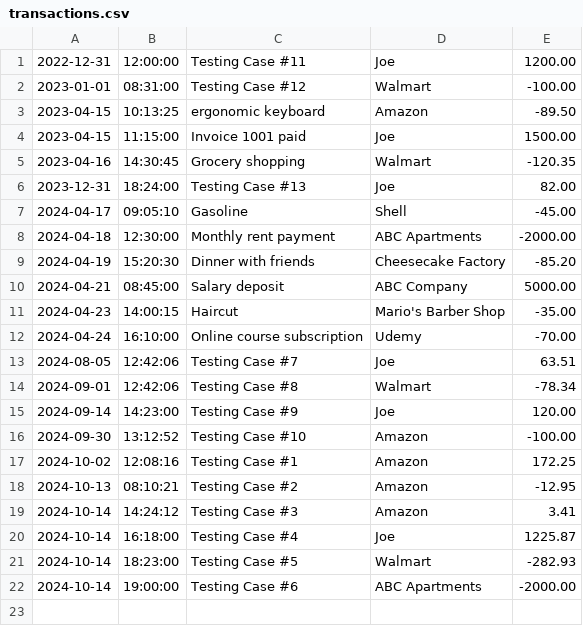
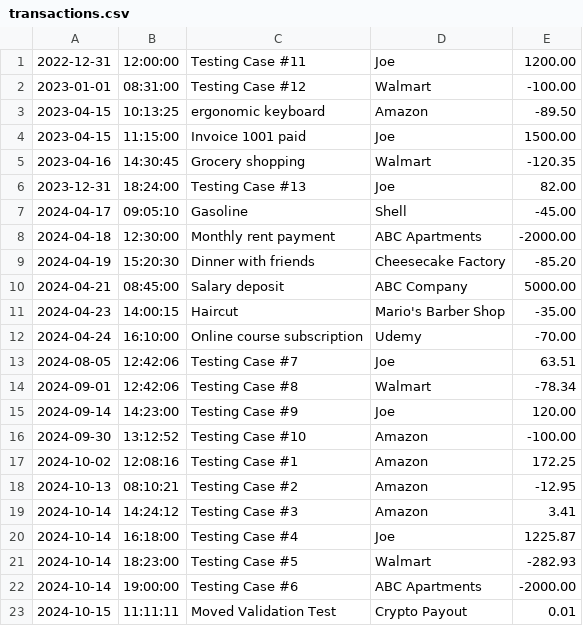
Before and after one commit to cpyup/financial_tracker, a CSV file: FinancialTracker/transactions.csv, drawn as a sheet.

Commit message:
Refactored Input Handling
Reduced method handling transaction adding.

Created new class "InputValidator" to handle validation of inputs for
transaction additions, primarily to improve code readability.

Added to transactions.csv to ensure refactored code functionality.

```diff
--- a/FinancialTracker/transactions.csv
+++ b/FinancialTracker/transactions.csv
@@ -22 +22,2 @@
 2024-10-14|19:00:00|Testing Case #6|ABC Apartments|-2000.00
+2024-10-15|11:11:11|Moved Validation Test|Crypto Payout|0.01
```
Also changed, not shown: 2 other files.
